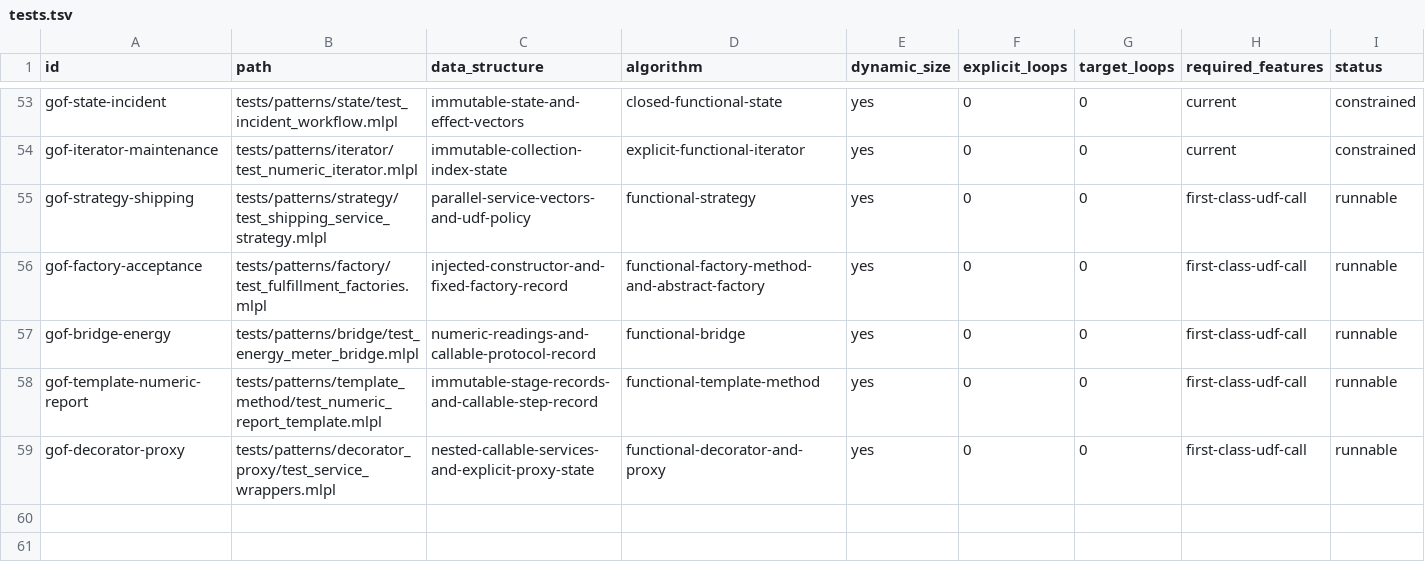
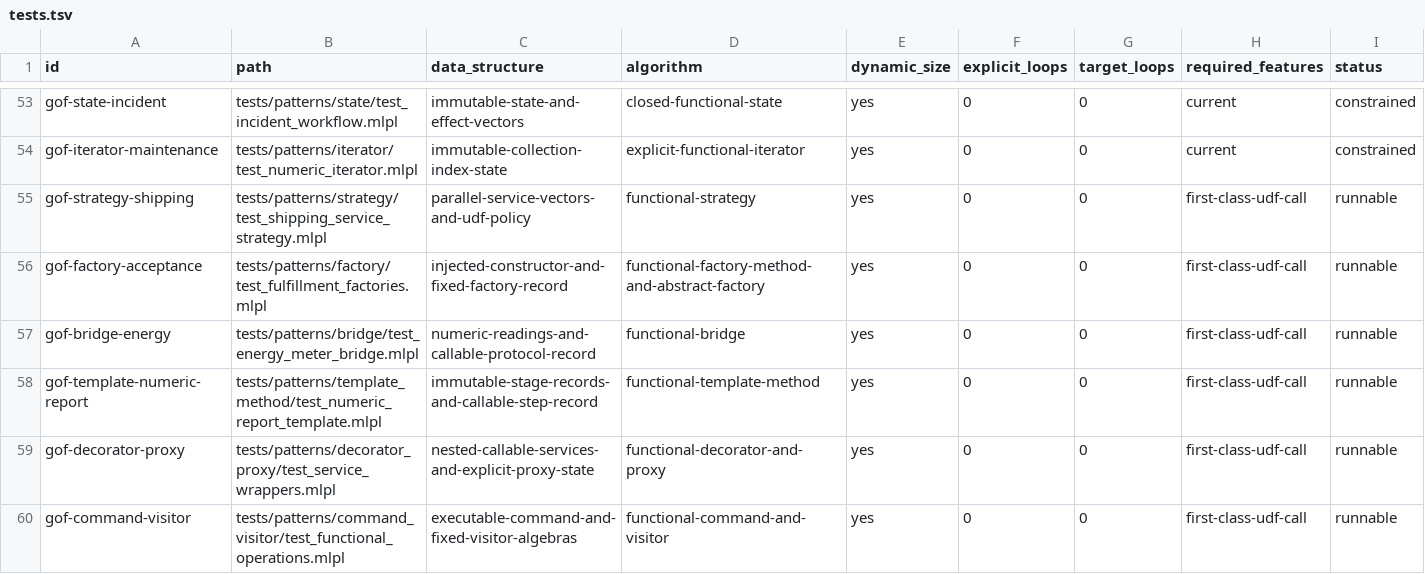
Before and after one commit to sw-ml-study/demo-algorithms, a TSV file: catalog/tests.tsv, drawn as a sheet; only a part is shown, gaps mark what is left out.

```diff
--- a/catalog/tests.tsv
+++ b/catalog/tests.tsv
@@ -59 +59,2 @@ gof-template-numeric-report	tests/patterns/template_method/test_numeric_report_t
 gof-decorator-proxy	tests/patterns/decorator_proxy/test_service_wrappers.mlpl	nested-callable-services-and-explicit-proxy-state	functional-decorator-and-proxy	yes	0	0	first-class-udf-call	runnable
+gof-command-visitor	tests/patterns/command_visitor/test_functional_operations.mlpl	executable-command-and-fixed-visitor-algebras	functional-command-and-visitor	yes	0	0	first-class-udf-call	runnable
```
Also changed, not shown: catalog/demos.tsv, 16 other files.
